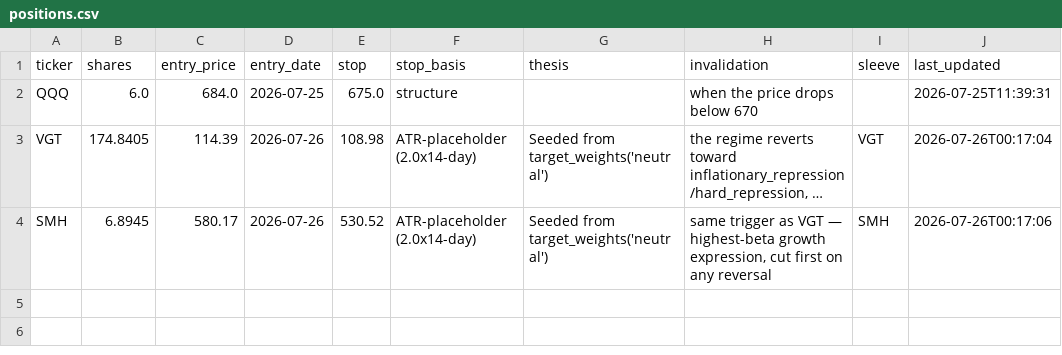
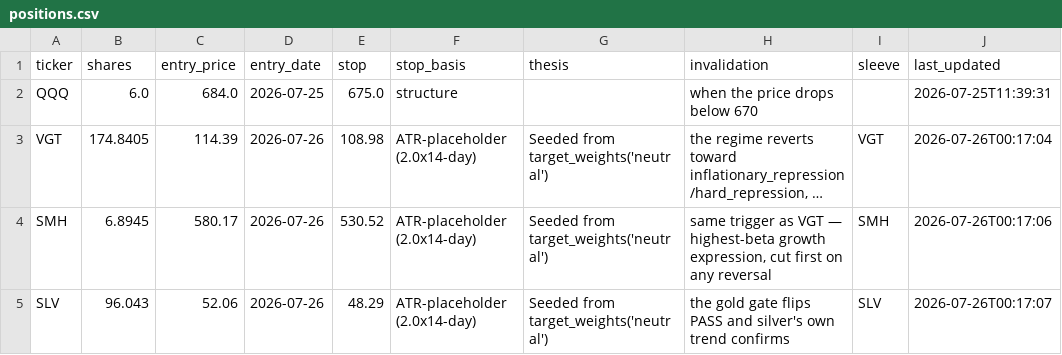
Before and after one commit to timothylundeen2008-web/Portfolio-Tracker, a CSV file: data/positions.csv, drawn as a sheet; long unchanged cells end in …; the diff names each change by its address in the sheet, - before the commit and + after, or states it on an @@ line.

Commit message:
data: update positions.csv (2026-07-26 00:17)

```diff
--- a/data/positions.csv
+++ b/data/positions.csv
+row 5: SLV | 96.043 | 52.06 | 2026-07-26 | 48.29 | ATR-placeholder (2.0x14-day) | Seeded from target_weights('neutral') | the gold gate flips PASS and silver's own trend confirms | SLV | 2026-07-26T00:17:07
```
